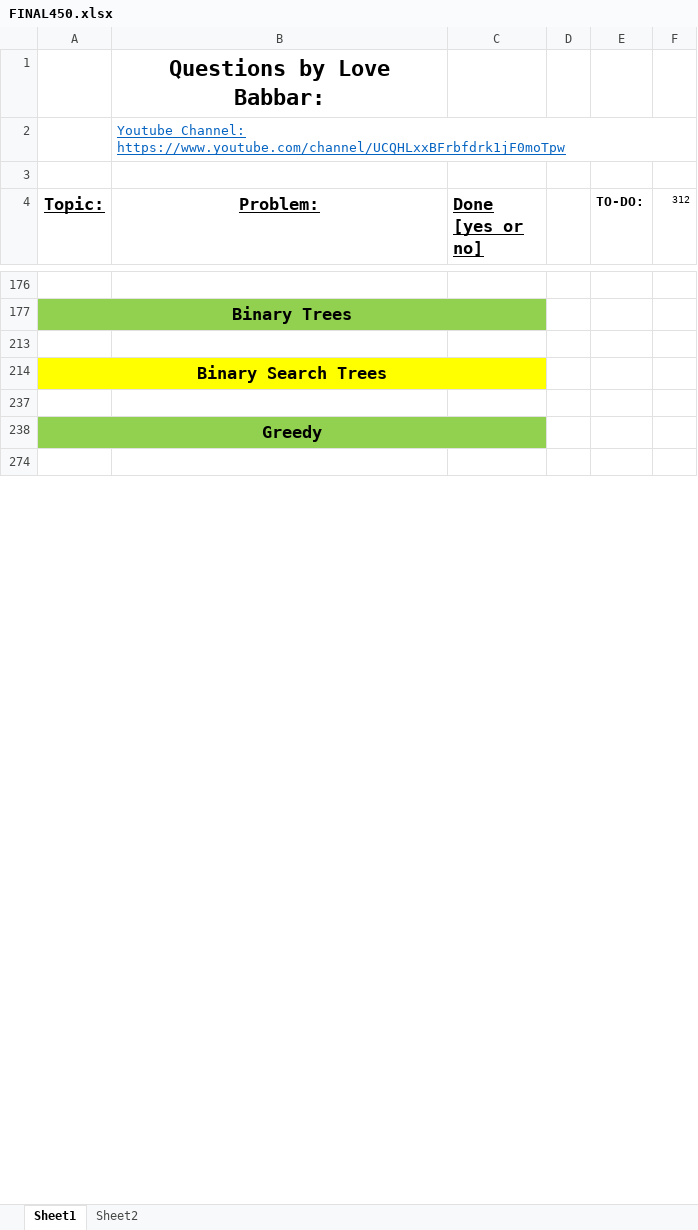
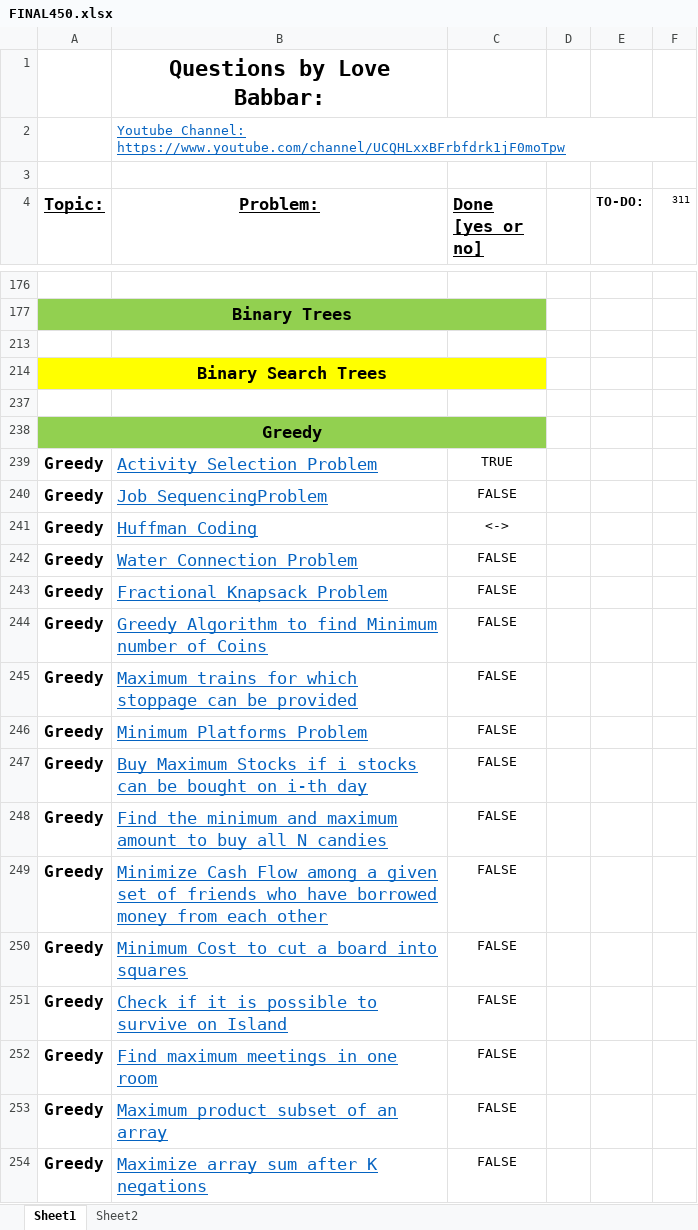
Before and after one commit to jsai2001/DSA-with-Python, an Excel workbook: FINAL450.xlsx, sheet Sheet1, drawn as a sheet; only a part is shown, gaps mark what is left out; the shorter side is filled out with more unchanged rows; values as stored, in another font and other column widths than the file's, no borders; the diff covers the shown part only; the diff names each change by its address in the sheet, - before the commit and + after, or states it on an @@ line.

Commit message:
N Meetings in Room

```diff
--- a/FINAL450.xlsx (sheet Sheet1)
+++ b/FINAL450.xlsx (sheet Sheet1)
-F4: 312
+F4: 311
+row 239: Greedy | Activity Selection Problem | TRUE
@@ row 240 unhidden: Greedy | Job SequencingProblem | FALSE @@
@@ row 241 unhidden: Greedy | Huffman Coding | <-> @@
@@ row 242 unhidden: Greedy | Water Connection Problem | FALSE @@
@@ row 243 unhidden: Greedy | Fractional Knapsack Problem | FALSE @@
@@ row 244 unhidden: Greedy | Greedy Algorithm to find Minimum number of Coins | FALSE @@
@@ row 245 unhidden: Greedy | Maximum trains for which stoppage can be provided | FALSE @@
@@ row 246 unhidden: Greedy | Minimum Platforms Problem | FALSE @@
@@ row 247 unhidden: Greedy | Buy Maximum Stocks if i stocks can be bought on i-th day | FALSE @@
@@ row 248 unhidden: Greedy | Find the minimum and maximum amount to buy all N candies | FALSE @@
@@ row 249 unhidden: Greedy | Minimize Cash Flow among a given set of friends who have borrowed money from each other | FALSE @@
@@ row 250 unhidden: Greedy | Minimum Cost to cut a board into squares | FALSE @@
@@ row 251 unhidden: Greedy | Check if it is possible to survive on Island | FALSE @@
@@ row 252 unhidden: Greedy | Find maximum meetings in one room | FALSE @@
@@ row 253 unhidden: Greedy | Maximum product subset of an array | FALSE @@
@@ row 254 unhidden: Greedy | Maximize array sum after K negations | FALSE @@
```
Also changed, not shown: 79 hidden or unhidden rows and 1 edited cell elsewhere in this sheet, 1 other file.
